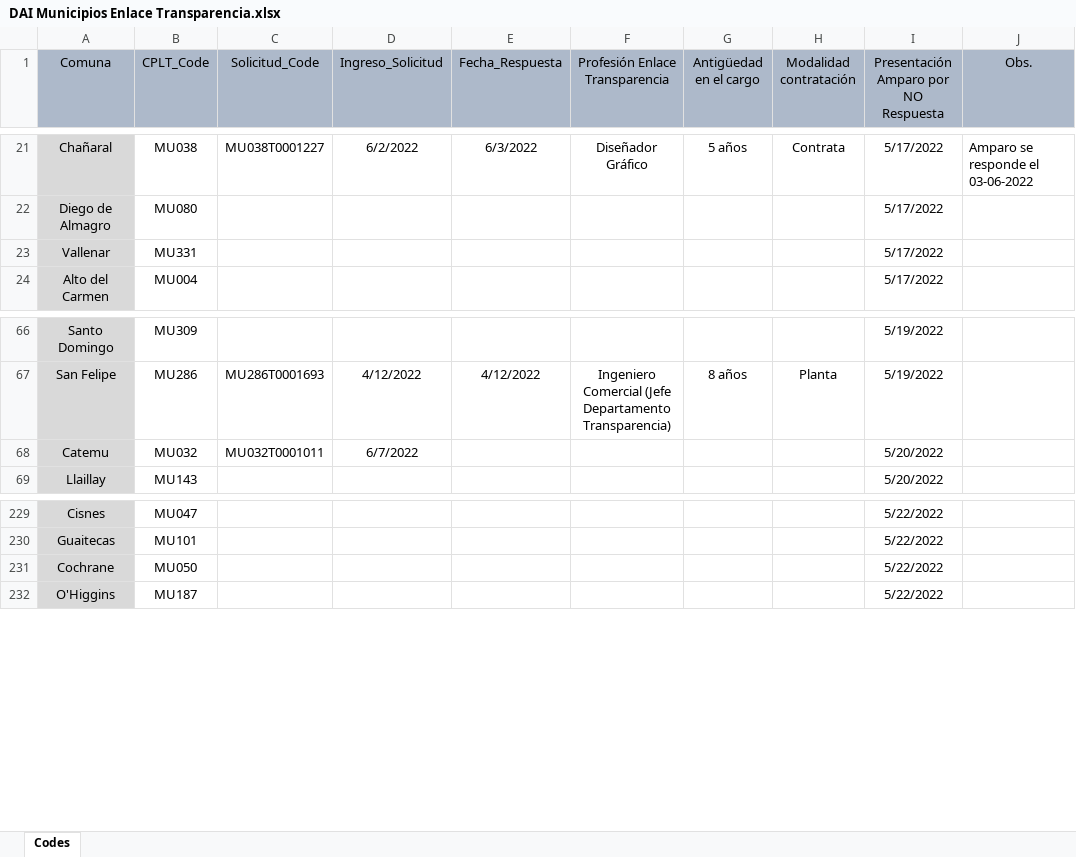
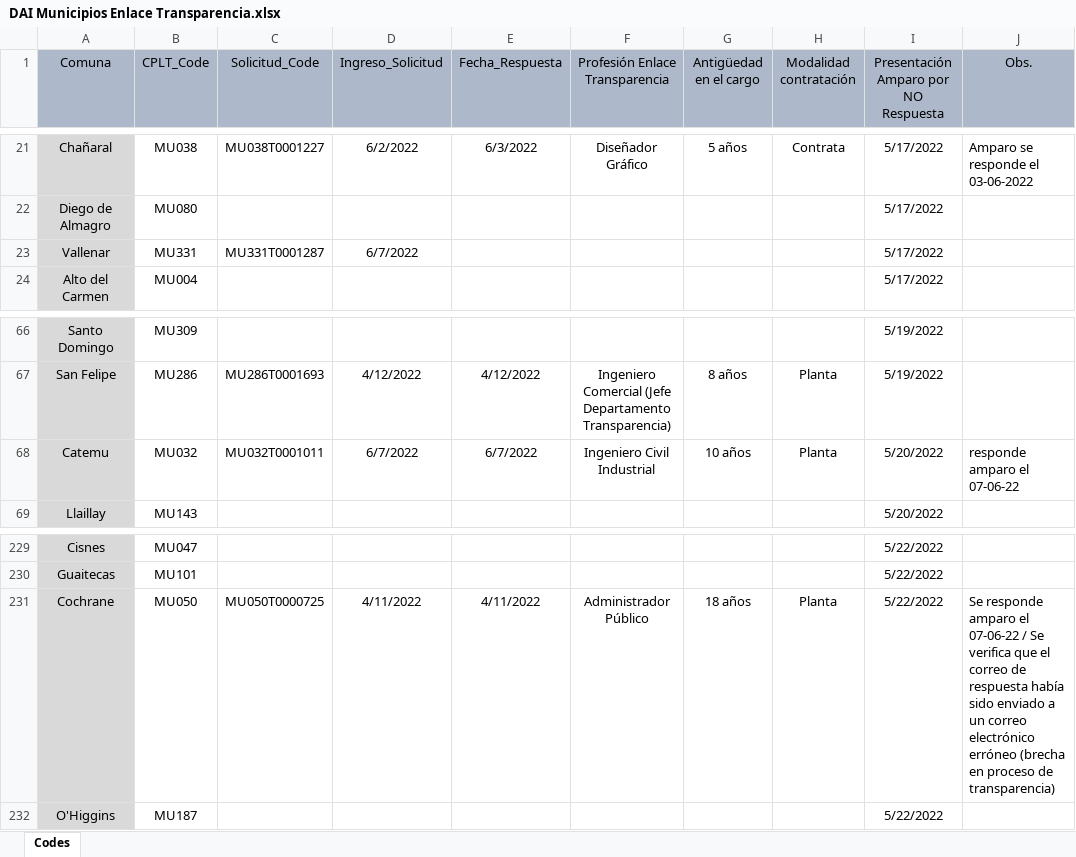
Before and after one commit to bgonzalezbustamante/local-gov-indicators, an Excel workbook: data/raw/CPLT/Request/DAI Municipios Enlace Transparencia.xlsx, sheet Codes, drawn as a sheet; only a part is shown, gaps mark what is left out; values as stored, in another font and other column widths than the file's, no borders; the diff names each change by its address in the sheet, - before the commit and + after, or states it on an @@ line.

Commit message:
Update DAI Municipios Enlace Transparencia.xlsx

```diff
--- a/data/raw/CPLT/Request/DAI Municipios Enlace Transparencia.xlsx (sheet Codes)
+++ b/data/raw/CPLT/Request/DAI Municipios Enlace Transparencia.xlsx (sheet Codes)
-C23 (Solicitud_Code): (empty)
+C23 (Solicitud_Code): MU331T0001287
-D23 (Ingreso_Solicitud): (empty)
+D23 (Ingreso_Solicitud): 6/7/2022
-E68 (Fecha_Respuesta): (empty)
+E68 (Fecha_Respuesta): 6/7/2022
-F68 (Profesión Enlace Transparencia): (empty)
+F68 (Profesión Enlace Transparencia): Ingeniero Civil Industrial
-G68 (Antigüedad en el cargo): (empty)
+G68 (Antigüedad en el cargo): 10 años
-H68 (Modalidad contratación): (empty)
+H68 (Modalidad contratación): Planta
-J68 (Obs.): (empty)
+J68 (Obs.): responde amparo el 07-06-22
-C231 (Solicitud_Code): (empty)
+C231 (Solicitud_Code): MU050T0000725
-D231 (Ingreso_Solicitud): (empty)
+D231 (Ingreso_Solicitud): 4/11/2022
-E231 (Fecha_Respuesta): (empty)
+E231 (Fecha_Respuesta): 4/11/2022
-F231 (Profesión Enlace Transparencia): (empty)
+F231 (Profesión Enlace Transparencia): Administrador Público
-G231 (Antigüedad en el cargo): (empty)
+G231 (Antigüedad en el cargo): 18 años
-H231 (Modalidad contratación): (empty)
+H231 (Modalidad contratación): Planta
-J231 (Obs.): (empty)
+J231 (Obs.): Se responde amparo el 07-06-22 / Se verifica que el correo de respuesta había sido enviado a un correo electrónico erróneo (brecha en proceso de transparencia)
```
